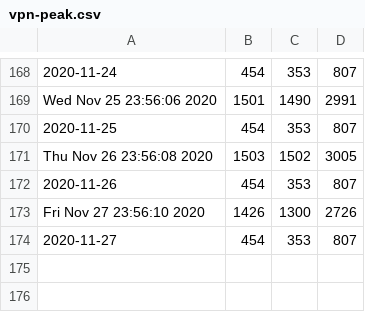
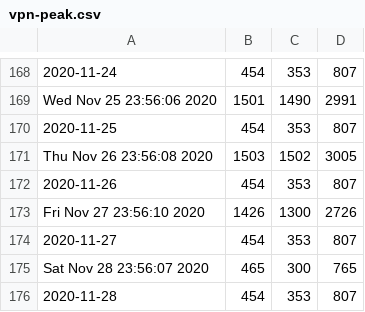
Before and after one commit to DanielKofi/vpn-monitor, a CSV file: vpn-peak.csv, drawn as a sheet; only a part is shown, gaps mark what is left out.

Commit message:
new data added for Sat Nov 28 23:59:02 GMT 2020

```diff
--- a/vpn-peak.csv
+++ b/vpn-peak.csv
@@ -174 +174,3 @@ Fri Nov 27 23:56:10 2020, 1426, 1300, 2726
 2020-11-27, 454, 353, 807
+Sat Nov 28 23:56:07 2020, 465, 300, 765
+2020-11-28, 454, 353, 807
```
Also changed, not shown: asa-peak.csv, man-peak.csv.
